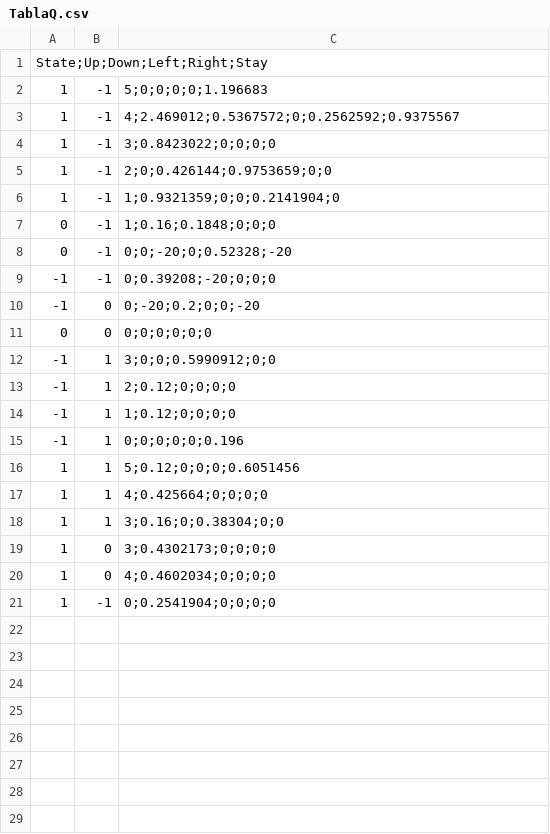
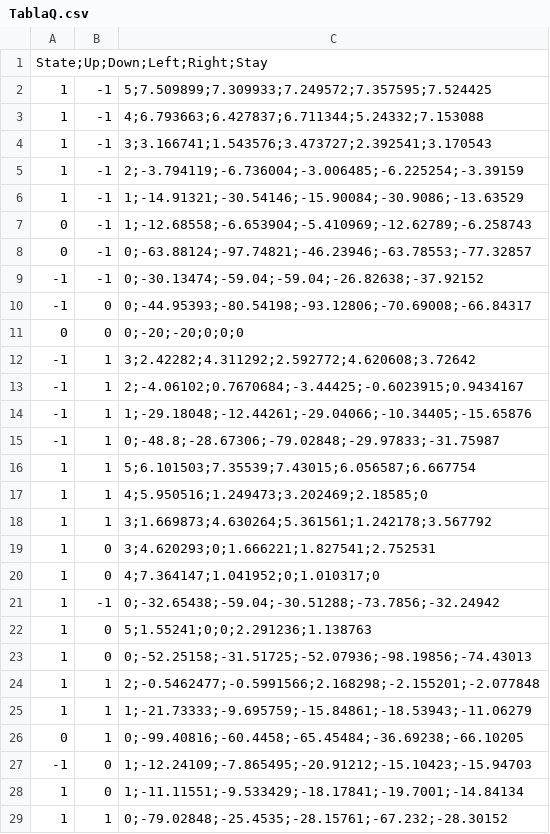
Before and after one commit to killer300012/IA, a CSV file: TrabajoIA2/Assets/Scripts/GrupoN/TablaQ.csv, drawn as a sheet; only a part is shown; the diff covers the shown part only.

```diff
--- a/TrabajoIA2/Assets/Scripts/GrupoN/TablaQ.csv
+++ b/TrabajoIA2/Assets/Scripts/GrupoN/TablaQ.csv
@@ -1,21 +1,29 @@
 State;Up;Down;Left;Right;Stay
-1,-1,5;0;0;0;0;1.196683
-1,-1,4;2.469012;0.5367572;0;0.2562592;0.9375567
-1,-1,3;0.8423022;0;0;0;0
-1,-1,2;0;0.426144;0.9753659;0;0
-1,-1,1;0.9321359;0;0;0.2141904;0
-0,-1,1;0.16;0.1848;0;0;0
-0,-1,0;0;-20;0;0.52328;-20
--1,-1,0;0.39208;-20;0;0;0
--1,0,0;-20;0.2;0;0;-20
-0,0,0;0;0;0;0;0
--1,1,3;0;0;0.5990912;0;0
--1,1,2;0.12;0;0;0;0
--1,1,1;0.12;0;0;0;0
--1,1,0;0;0;0;0;0.196
-1,1,5;0.12;0;0;0;0.6051456
-1,1,4;0.425664;0;0;0;0
-1,1,3;0.16;0;0.38304;0;0
-1,0,3;0.4302173;0;0;0;0
-1,0,4;0.4602034;0;0;0;0
-1,-1,0;0.2541904;0;0;0;0
+1,-1,5;7.509899;7.309933;7.249572;7.357595;7.524425
+1,-1,4;6.793663;6.427837;6.711344;5.24332;7.153088
+1,-1,3;3.166741;1.543576;3.473727;2.392541;3.170543
+1,-1,2;-3.794119;-6.736004;-3.006485;-6.225254;-3.39159
+1,-1,1;-14.91321;-30.54146;-15.90084;-30.9086;-13.63529
+0,-1,1;-12.68558;-6.653904;-5.410969;-12.62789;-6.258743
+0,-1,0;-63.88124;-97.74821;-46.23946;-63.78553;-77.32857
+-1,-1,0;-30.13474;-59.04;-59.04;-26.82638;-37.92152
+-1,0,0;-44.95393;-80.54198;-93.12806;-70.69008;-66.84317
+0,0,0;-20;-20;0;0;0
+-1,1,3;2.42282;4.311292;2.592772;4.620608;3.72642
+-1,1,2;-4.06102;0.7670684;-3.44425;-0.6023915;0.9434167
+-1,1,1;-29.18048;-12.44261;-29.04066;-10.34405;-15.65876
+-1,1,0;-48.8;-28.67306;-79.02848;-29.97833;-31.75987
+1,1,5;6.101503;7.35539;7.43015;6.056587;6.667754
+1,1,4;5.950516;1.249473;3.202469;2.18585;0
+1,1,3;1.669873;4.630264;5.361561;1.242178;3.567792
+1,0,3;4.620293;0;1.666221;1.827541;2.752531
+1,0,4;7.364147;1.041952;0;1.010317;0
+1,-1,0;-32.65438;-59.04;-30.51288;-73.7856;-32.24942
+1,0,5;1.55241;0;0;2.291236;1.138763
+1,0,0;-52.25158;-31.51725;-52.07936;-98.19856;-74.43013
+1,1,2;-0.5462477;-0.5991566;2.168298;-2.155201;-2.077848
+1,1,1;-21.73333;-9.695759;-15.84861;-18.53943;-11.06279
+0,1,0;-99.40816;-60.4458;-65.45484;-36.69238;-66.10205
+-1,0,1;-12.24109;-7.865495;-20.91212;-15.10423;-15.94703
+1,0,1;-11.11551;-9.533429;-18.17841;-19.7001;-14.84134
+1,1,0;-79.02848;-25.4535;-28.15761;-67.232;-28.30152
```
Also changed, not shown: 21 added rows elsewhere in this file, 2 other files.
